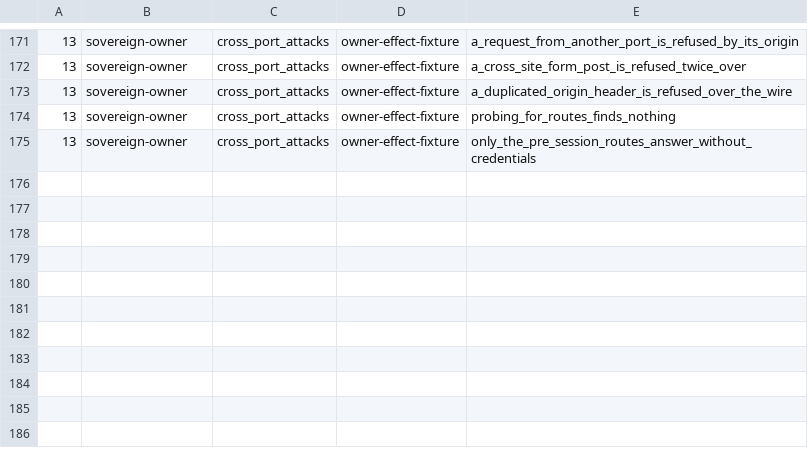
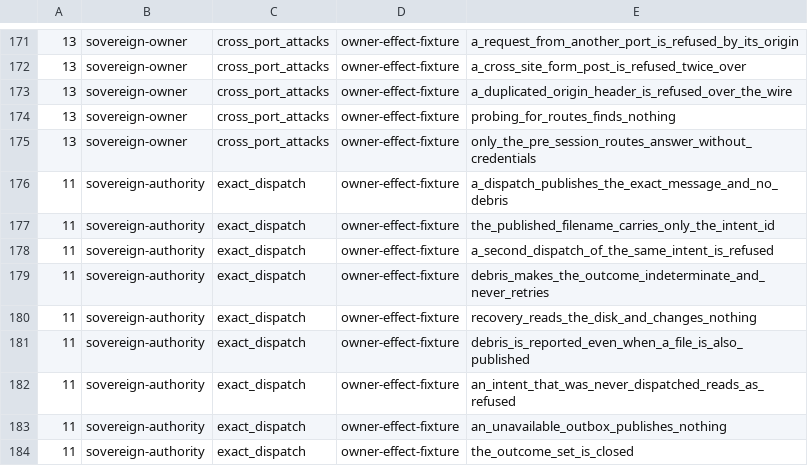
Before and after one commit to IcantFind-a-username/Sovereign-Founder-OS, a TSV file: scripts/owner-effect-tests.tsv, drawn as a sheet; only a part is shown, gaps mark what is left out; the diff names each change by its address in the sheet, - before the commit and + after, or states it on an @@ line.

Commit message:
feat(broker): write the one message, and refuse to guess when interrupted
The write is the ordinary durable pattern — temp, fsync, rename, fsync the
directory — so a crash leaves either no file or the complete one.

The interesting part is what a *later* process concludes. A leftover temp file
means some earlier attempt reached the write and did not reach the publish,
and nothing on disk says whether the bytes were complete. The rename may have
been lost; the process may have died mid-write. Those look identical.

So an interrupted attempt is `Indeterminate`, and `Indeterminate` never
retries on its own. Retrying is the natural thing to code and the wrong thing
to do: for a message, an automatic retry after an ambiguous outcome is how one
send becomes two, and the person who notices is the recipient. The ambiguity
is surfaced rather than resolved by guessing.

The debris is left where it is. Deleting it would destroy the only evidence
that the ambiguity existed, so `recover` reads the disk and changes nothing —
asserted by listing the directory before and after, twice.

Debris is reported ahead of an already-published file, because an interrupted
attempt is the more urgent fact and a root with both needs a person to look at
it rather than a tidy "already dispatched".

Three outcomes and no fourth, asserted by reading the enum: an outcome set
that can express "probably fine" eventually records "probably fine". The
published filename is the intent id alone, so a directory listing cannot be
read for a hint about any message in it.

This is the caller `sealed_bytes` was waiting for, so the scoped
`allow(dead_code)` from the payload slice is gone rather than accumulating.

Verified by cleaning up the debris and retrying, and by having recovery tidy
as it reads. Each was named.

```diff
--- a/scripts/owner-effect-tests.tsv
+++ b/scripts/owner-effect-tests.tsv
+row 176: 11 | sovereign-authority | exact_dispatch | owner-effect-fixture | a_dispatch_publishes_the_exact_message_and_no_debris
+row 177: 11 | sovereign-authority | exact_dispatch | owner-effect-fixture | the_published_filename_carries_only_the_intent_id
+row 178: 11 | sovereign-authority | exact_dispatch | owner-effect-fixture | a_second_dispatch_of_the_same_intent_is_refused
+row 179: 11 | sovereign-authority | exact_dispatch | owner-effect-fixture | debris_makes_the_outcome_indeterminate_and_never_retries
+row 180: 11 | sovereign-authority | exact_dispatch | owner-effect-fixture | recovery_reads_the_disk_and_changes_nothing
+row 181: 11 | sovereign-authority | exact_dispatch | owner-effect-fixture | debris_is_reported_even_when_a_file_is_also_published
+row 182: 11 | sovereign-authority | exact_dispatch | owner-effect-fixture | an_intent_that_was_never_dispatched_reads_as_refused
+row 183: 11 | sovereign-authority | exact_dispatch | owner-effect-fixture | an_unavailable_outbox_publishes_nothing
+row 184: 11 | sovereign-authority | exact_dispatch | owner-effect-fixture | the_outcome_set_is_closed
```
Also changed, not shown: 5 other files.
